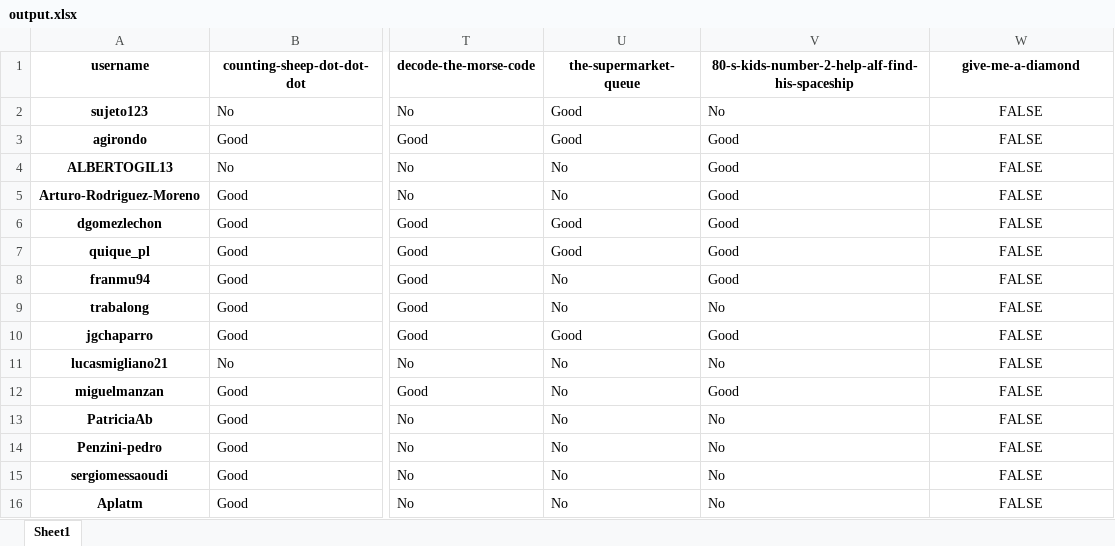
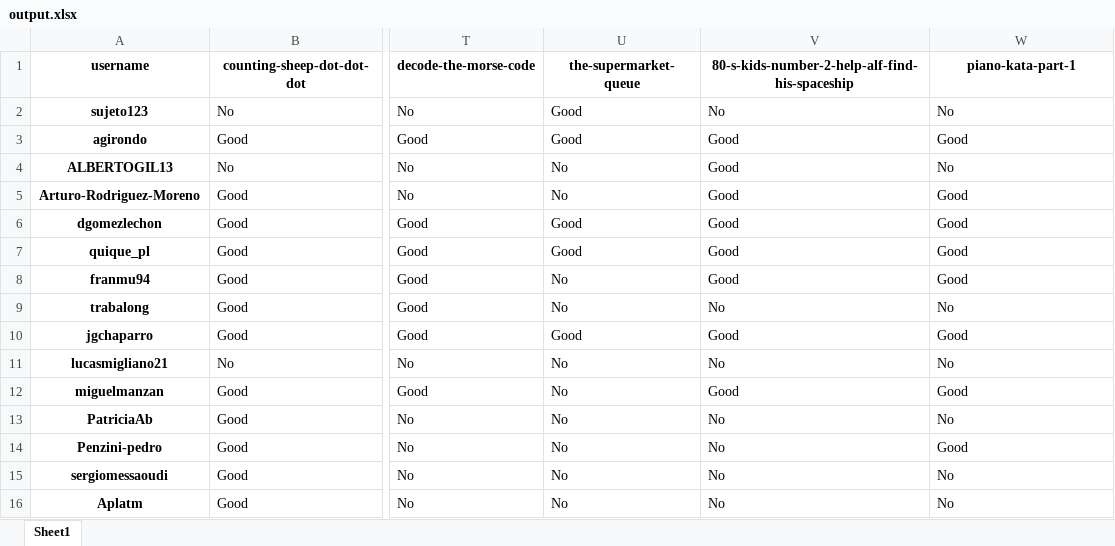
Before and after one commit to PauPerL/codewars-kata-student-correction-ih, an Excel workbook: output/output.xlsx, sheet Sheet1, drawn as a sheet; only a part is shown, gaps mark what is left out; values as stored, in another font and other column widths than the file's, no borders; the diff names each change by its address in the sheet, - before the commit and + after, or states it on an @@ line.

```diff
--- a/output/output.xlsx (sheet Sheet1)
+++ b/output/output.xlsx (sheet Sheet1)
-W1: give-me-a-diamond
+W1: piano-kata-part-1
-W2 (piano-kata-part-1): FALSE
+W2 (piano-kata-part-1): No
-W2:W16 alignment: center
+W2:W16 alignment: left
-W3 (piano-kata-part-1): FALSE
+W3 (piano-kata-part-1): Good
-W4 (piano-kata-part-1): FALSE
+W4 (piano-kata-part-1): No
-W5:W8 (piano-kata-part-1): FALSE
+W5:W8 (piano-kata-part-1): Good
-W9 (piano-kata-part-1): FALSE
+W9 (piano-kata-part-1): No
-W10 (piano-kata-part-1): FALSE
+W10 (piano-kata-part-1): Good
-W11 (piano-kata-part-1): FALSE
+W11 (piano-kata-part-1): No
-W12 (piano-kata-part-1): FALSE
+W12 (piano-kata-part-1): Good
-W13 (piano-kata-part-1): FALSE
+W13 (piano-kata-part-1): No
-W14 (piano-kata-part-1): FALSE
+W14 (piano-kata-part-1): Good
-W15:W16 (piano-kata-part-1): FALSE
+W15:W16 (piano-kata-part-1): No
```
Also changed, not shown: 3 other files.
